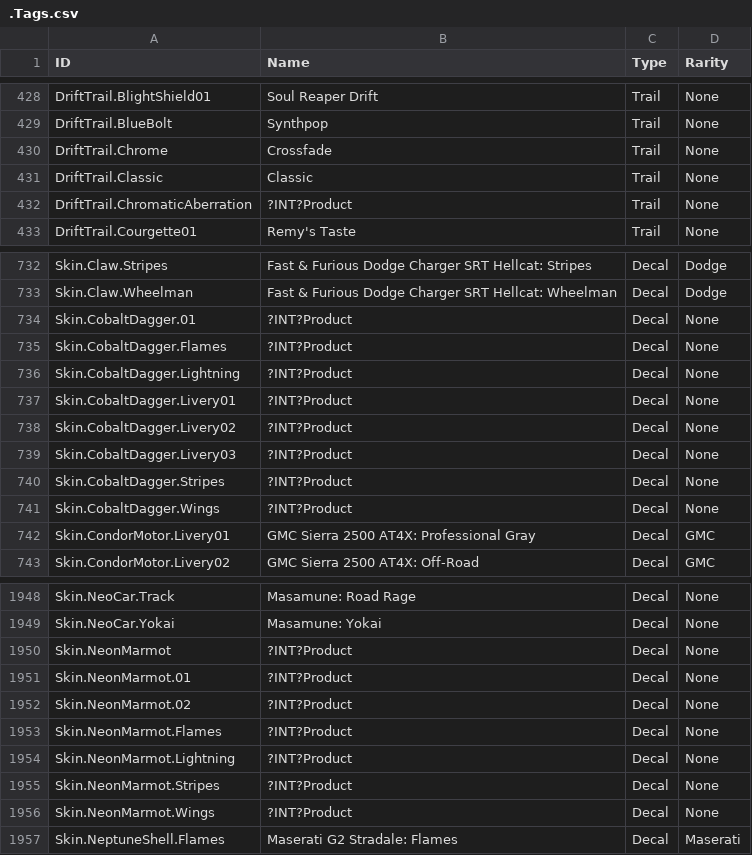
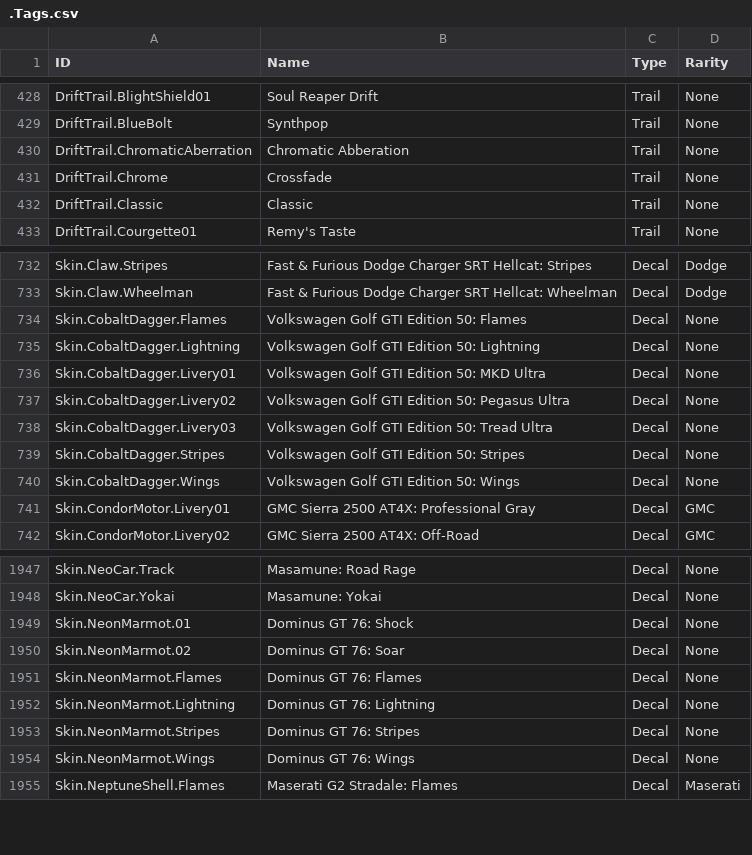
Before and after one commit to SamClubbers/FN-RLProducts, a CSV file: .Tags.csv, drawn as a sheet; only a part is shown, gaps mark what is left out; the diff covers the shown part only.

```diff
--- a/.Tags.csv
+++ b/.Tags.csv
@@ -429,5 +429,5 @@
 "DriftTrail.BlueBolt","Synthpop","Trail","None"
+"DriftTrail.ChromaticAberration","Chromatic Abberation","Trail","None"
 "DriftTrail.Chrome","Crossfade","Trail","None"
 "DriftTrail.Classic","Classic","Trail","None"
-"DriftTrail.ChromaticAberration","?INT?Product","Trail","None"
 "DriftTrail.Courgette01","Remy's Taste","Trail","None"
@@ -733,10 +733,9 @@
 "Skin.Claw.Wheelman","Fast & Furious Dodge Charger SRT Hellcat: Wheelman","Decal","Dodge"
-"Skin.CobaltDagger.01","?INT?Product","Decal","None"
-"Skin.CobaltDagger.Flames","?INT?Product","Decal","None"
-"Skin.CobaltDagger.Lightning","?INT?Product","Decal","None"
-"Skin.CobaltDagger.Livery01","?INT?Product","Decal","None"
-"Skin.CobaltDagger.Livery02","?INT?Product","Decal","None"
-"Skin.CobaltDagger.Livery03","?INT?Product","Decal","None"
-"Skin.CobaltDagger.Stripes","?INT?Product","Decal","None"
-"Skin.CobaltDagger.Wings","?INT?Product","Decal","None"
+"Skin.CobaltDagger.Flames","Volkswagen Golf GTI Edition 50: Flames","Decal","None"
+"Skin.CobaltDagger.Lightning","Volkswagen Golf GTI Edition 50: Lightning","Decal","None"
+"Skin.CobaltDagger.Livery01","Volkswagen Golf GTI Edition 50: MKD Ultra","Decal","None"
+"Skin.CobaltDagger.Livery02","Volkswagen Golf GTI Edition 50: Pegasus Ultra","Decal","None"
+"Skin.CobaltDagger.Livery03","Volkswagen Golf GTI Edition 50: Tread Ultra","Decal","None"
+"Skin.CobaltDagger.Stripes","Volkswagen Golf GTI Edition 50: Stripes","Decal","None"
+"Skin.CobaltDagger.Wings","Volkswagen Golf GTI Edition 50: Wings","Decal","None"
 "Skin.CondorMotor.Livery01","GMC Sierra 2500 AT4X: Professional Gray","Decal","GMC"
@@ -1949,9 +1948,8 @@
 "Skin.NeoCar.Yokai","Masamune: Yokai","Decal","None"
-"Skin.NeonMarmot","?INT?Product","Decal","None"
-"Skin.NeonMarmot.01","?INT?Product","Decal","None"
-"Skin.NeonMarmot.02","?INT?Product","Decal","None"
-"Skin.NeonMarmot.Flames","?INT?Product","Decal","None"
-"Skin.NeonMarmot.Lightning","?INT?Product","Decal","None"
-"Skin.NeonMarmot.Stripes","?INT?Product","Decal","None"
-"Skin.NeonMarmot.Wings","?INT?Product","Decal","None"
+"Skin.NeonMarmot.01","Dominus GT 76: Shock","Decal","None"
+"Skin.NeonMarmot.02","Dominus GT 76: Soar","Decal","None"
+"Skin.NeonMarmot.Flames","Dominus GT 76: Flames","Decal","None"
+"Skin.NeonMarmot.Lightning","Dominus GT 76: Lightning","Decal","None"
+"Skin.NeonMarmot.Stripes","Dominus GT 76: Stripes","Decal","None"
+"Skin.NeonMarmot.Wings","Dominus GT 76: Wings","Decal","None"
 "Skin.NeptuneShell.Flames","Maserati G2 Stradale: Flames","Decal","Maserati"
```
Also changed, not shown: 61 edited cells elsewhere in this file.
